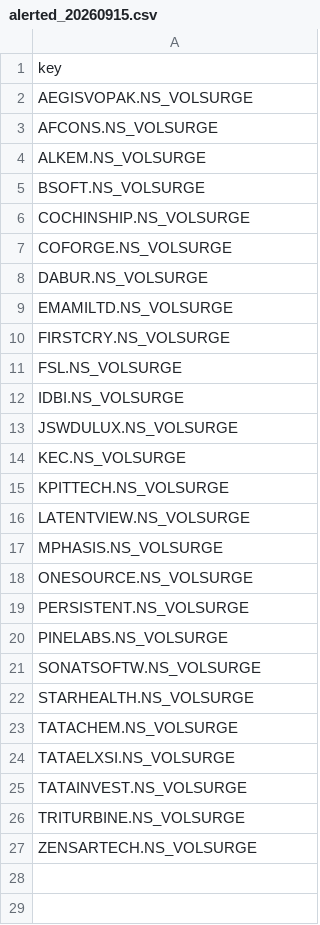
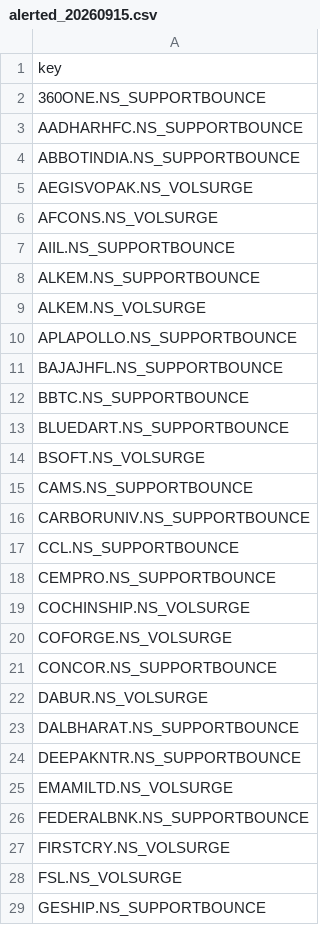
Before and after one commit to johnebe2020-trade/Nse-scanner, a CSV file: intraday_cache/alerted_20260915.csv, drawn as a sheet; only a part is shown; the shorter side is filled out with more unchanged rows; the diff covers the shown part only.

```diff
--- a/intraday_cache/alerted_20260915.csv
+++ b/intraday_cache/alerted_20260915.csv
@@ -1,11 +1,29 @@
 key
+360ONE.NS_SUPPORTBOUNCE
+AADHARHFC.NS_SUPPORTBOUNCE
+ABBOTINDIA.NS_SUPPORTBOUNCE
 AEGISVOPAK.NS_VOLSURGE
 AFCONS.NS_VOLSURGE
+AIIL.NS_SUPPORTBOUNCE
+ALKEM.NS_SUPPORTBOUNCE
 ALKEM.NS_VOLSURGE
+APLAPOLLO.NS_SUPPORTBOUNCE
+BAJAJHFL.NS_SUPPORTBOUNCE
+BBTC.NS_SUPPORTBOUNCE
+BLUEDART.NS_SUPPORTBOUNCE
 BSOFT.NS_VOLSURGE
+CAMS.NS_SUPPORTBOUNCE
+CARBORUNIV.NS_SUPPORTBOUNCE
+CCL.NS_SUPPORTBOUNCE
+CEMPRO.NS_SUPPORTBOUNCE
 COCHINSHIP.NS_VOLSURGE
 COFORGE.NS_VOLSURGE
+CONCOR.NS_SUPPORTBOUNCE
 DABUR.NS_VOLSURGE
+DALBHARAT.NS_SUPPORTBOUNCE
+DEEPAKNTR.NS_SUPPORTBOUNCE
 EMAMILTD.NS_VOLSURGE
+FEDERALBNK.NS_SUPPORTBOUNCE
 FIRSTCRY.NS_VOLSURGE
 FSL.NS_VOLSURGE
+GESHIP.NS_SUPPORTBOUNCE
```
Also changed, not shown: 29 added rows elsewhere in this file, intraday_results_20260915.csv.
